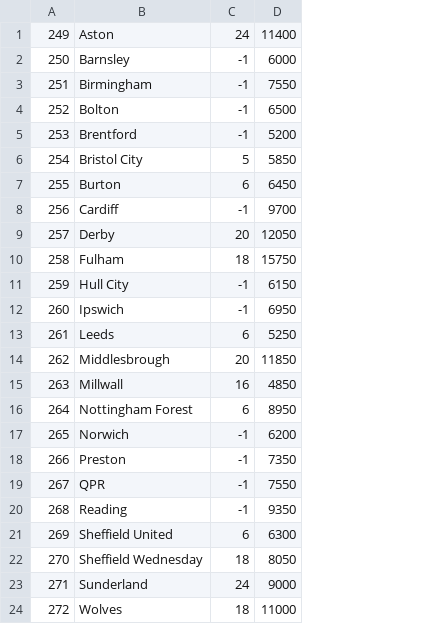
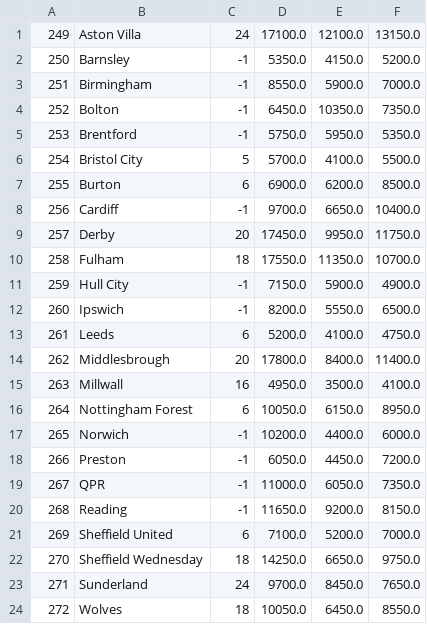
Before and after one commit to dimmykarson/sbceval, a CSV file: sbcs/core/docs/efl.csv, drawn as a sheet; removed rows and columns are numbered as before the commit, all else as after; the diff names each change by its address in the sheet, - before the commit and + after, or states it on an @@ line.

```diff
--- a/sbcs/core/docs/efl.csv
+++ b/sbcs/core/docs/efl.csv
-column D, rows 1-24: 11400 | 6000 | 7550 | 6500 | 5200 | 5850 | 6450 | 9700 | 12050 | 15750 | 6150 | 6950 | 5250 | 11850 | 4850 | 8950 | 6200 | 7350 | 7550 | 9350 | 6300 | 8050 | 9000 | 11000
+column D, rows 1-24: 17100.0 | 5350.0 | 8550.0 | 6450.0 | 5750.0 | 5700.0 | 6900.0 | 9700.0 | 17450.0 | 17550.0 | 7150.0 | 8200.0 | 5200.0 | 17800.0 | 4950.0 | 10050.0 | 10200.0 | 6050.0 | 11000.0 | 11650.0 | 7100.0 | 14250.0 | 9700.0 | 10050.0
+column E, rows 1-24: 12100.0 | 4150.0 | 5900.0 | 10350.0 | 5950.0 | 4100.0 | 6200.0 | 6650.0 | 9950.0 | 11350.0 | 5900.0 | 5550.0 | 4100.0 | 8400.0 | 3500.0 | 6150.0 | 4400.0 | 4450.0 | 6050.0 | 9200.0 | 5200.0 | 6650.0 | 8450.0 | 6450.0
+column F, rows 1-24: 13150.0 | 5200.0 | 7000.0 | 7350.0 | 5350.0 | 5500.0 | 8500.0 | 10400.0 | 11750.0 | 10700.0 | 4900.0 | 6500.0 | 4750.0 | 11400.0 | 4100.0 | 8950.0 | 6000.0 | 7200.0 | 7350.0 | 8150.0 | 7000.0 | 9750.0 | 7650.0 | 8550.0
-B1: Aston
+B1: Aston Villa
```
Also changed, not shown: sbcs/core/docs/bundesliga.csv, sbcs/core/docs/laliga.csv, 22 other files.
